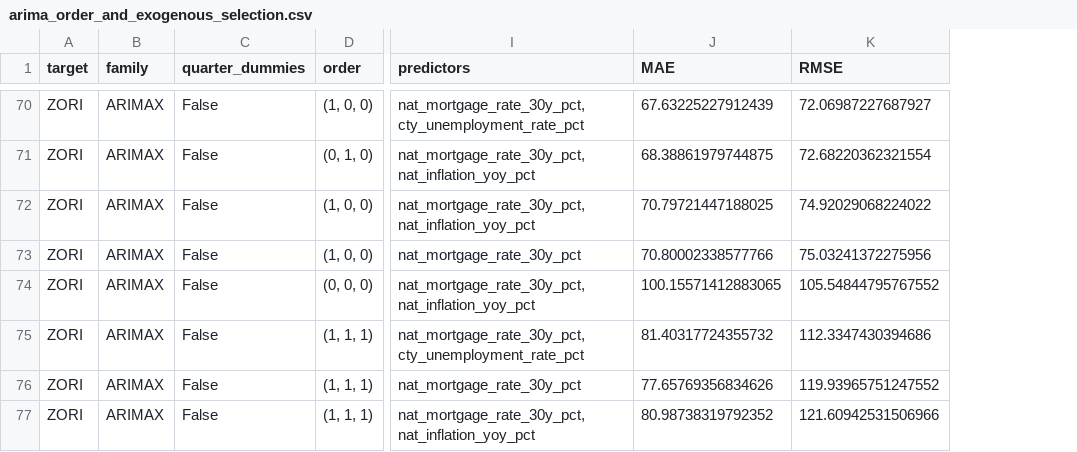
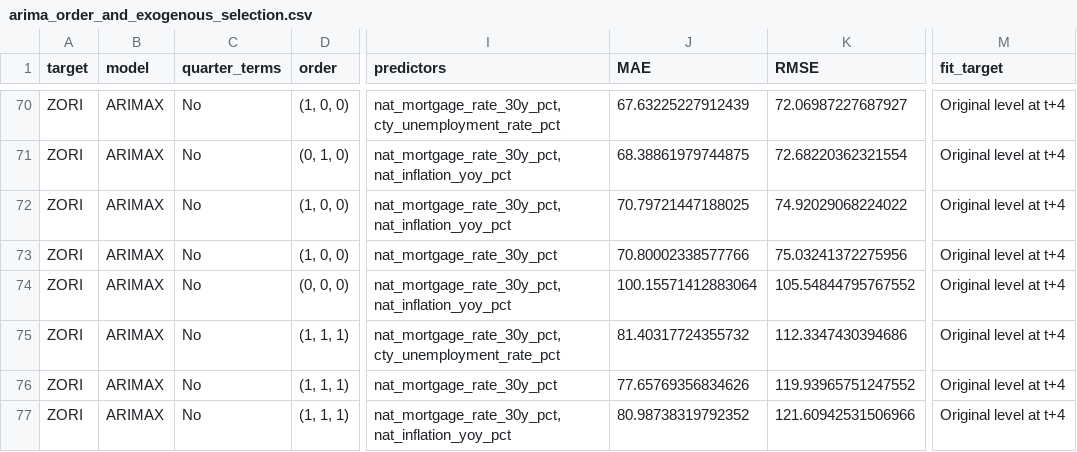
Before and after one commit to Erdos-Projects/fall-2026-rent-or-buy, a CSV file: results/checkpoint3_model_compare/arima_order_and_exogenous_selection.csv, drawn as a sheet; only a part is shown, gaps mark what is left out; removed rows and columns are numbered as before the commit, all else as after; the diff covers the shown part only; the diff names each change by its address in the sheet, - before the commit and + after, or states it on an @@ line.

Commit message:
Compare growth and level targets with validation metrics and importance

```diff
--- a/results/checkpoint3_model_compare/arima_order_and_exogenous_selection.csv
+++ b/results/checkpoint3_model_compare/arima_order_and_exogenous_selection.csv
-column C (quarter_dummies), rows 70-77: all False
+column C (quarter_terms), rows 70-77: all No
+column M (fit_target), rows 70-77: all Original level at t+4
-B1: family
+B1: model
-J74 (MAE): 100.15571412883065
+J74 (MAE): 100.15571412883064
```
Also changed, not shown: 77 edited cells elsewhere in this file, results/checkpoint3_model_compare/metrics.csv, results/checkpoint3_model_compare/one_year_ahead_growth_test_metrics.csv, 22 other files.
